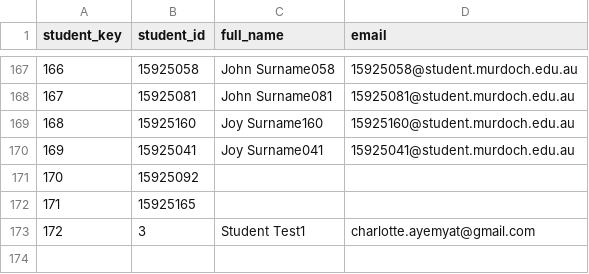
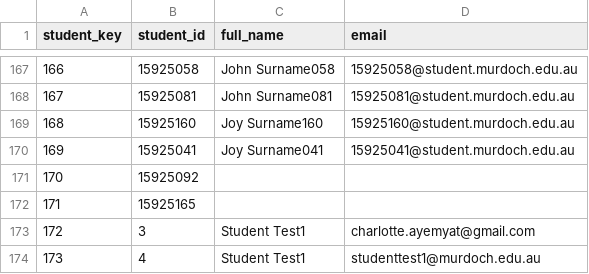
Before and after one commit to Rhea-myat/Smart-LMS-Dashboard-Moodle, a CSV file: data/warehouse/dim_student.csv, drawn as a sheet; only a part is shown, gaps mark what is left out.

```diff
--- a/data/warehouse/dim_student.csv
+++ b/data/warehouse/dim_student.csv
@@ -173 +173,2 @@ student_key,student_id,full_name,email
 172,3,Student Test1,charlotte.ayemyat@gmail.com
+173,4,Student Test1,studenttest1@murdoch.edu.au
```
Also changed, not shown: logs/etl_run_summary.csv, logs/feature_engineering_run_logs.csv, 37 other files.
